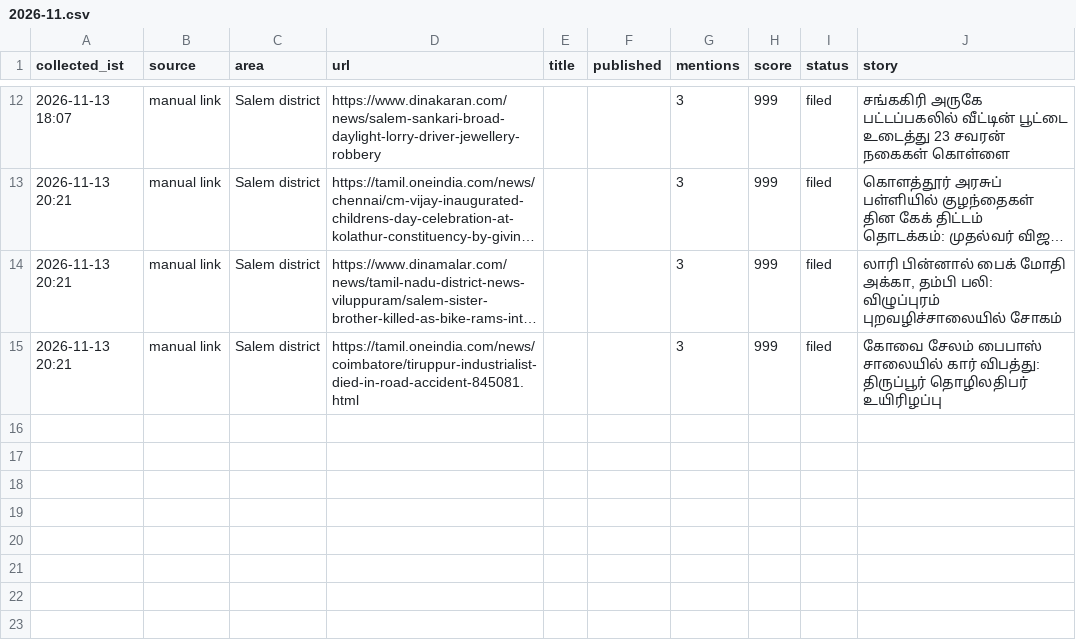
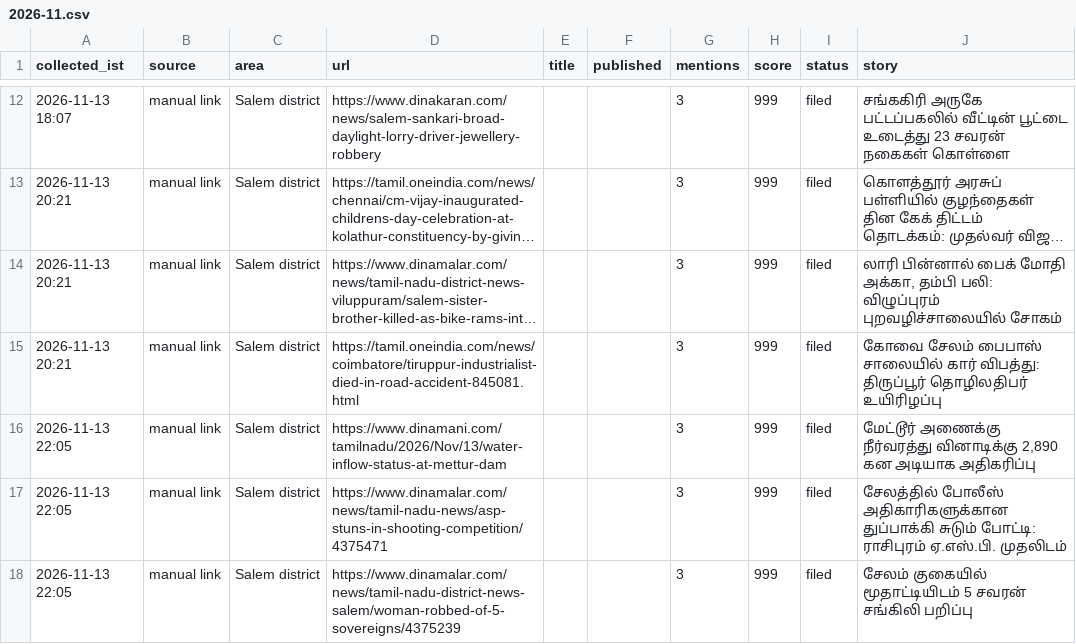
Before and after one commit to news360-tn/salem360-autopost, a CSV file: research_free/archive/2026-11.csv, drawn as a sheet; only a part is shown, gaps mark what is left out; long unchanged cells end in …; the diff names each change by its address in the sheet, - before the commit and + after, or states it on an @@ line.

```diff
--- a/research_free/archive/2026-11.csv
+++ b/research_free/archive/2026-11.csv
+row 16: 2026-11-13 22:05 | manual link | Salem district | https://www.dinamani.com/tamilnadu/2026/Nov/13/water-inflow-status-at-mettur-dam |  |  | 3 | 999 | filed | மேட்டூர் அணைக்கு நீர்வரத்து வினாடிக்கு 2,890 கன அடியாக அதிகரிப்பு
+row 17: 2026-11-13 22:05 | manual link | Salem district | https://www.dinamalar.com/news/tamil-nadu-news/asp-stuns-in-shooting-competition/4375471 |  |  | 3 | 999 | filed | சேலத்தில் போலீஸ் அதிகாரிகளுக்கான துப்பாக்கி சுடும் போட்டி: ராசிபுரம் ஏ.எஸ்.பி. முதலிடம்
+row 18: 2026-11-13 22:05 | manual link | Salem district | https://www.dinamalar.com/news/tamil-nadu-district-news-salem/woman-robbed-of-5-sovereigns/4375239 |  |  | 3 | 999 | filed | சேலம் குகையில் மூதாட்டியிடம் 5 சவரன் சங்கிலி பறிப்பு
```
Also changed, not shown: 6 other files.
